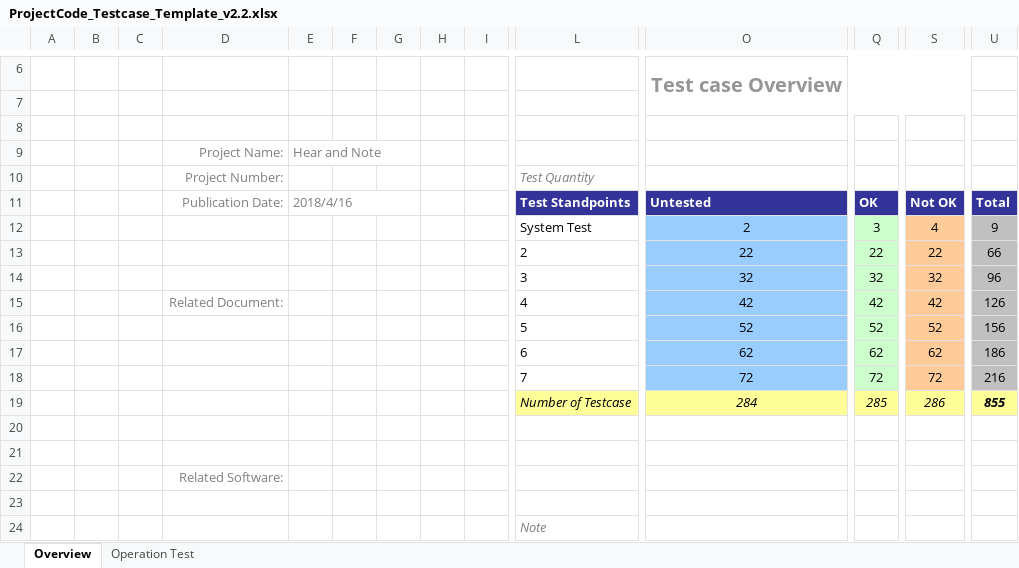
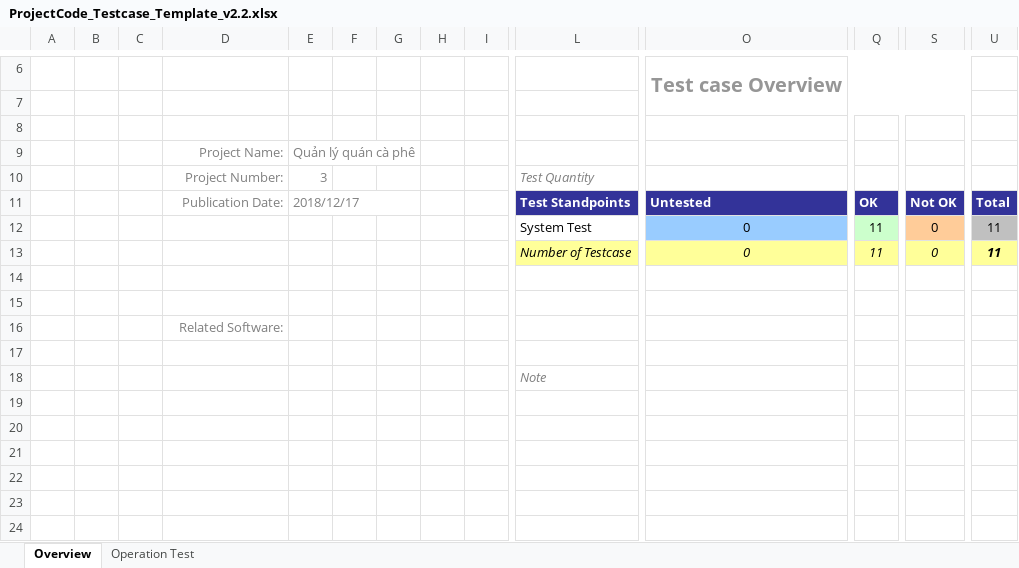
Before and after one commit to HaiHaChan/IT4240, an Excel workbook: Bài tập lớn/ProjectCode_Testcase_Template_v2.2.xlsx, sheet Overview, drawn as a sheet; only a part is shown, gaps mark what is left out; the shorter side is filled out with more unchanged rows; values as stored, in another font and other column widths than the file's, no borders; charts and pictures not drawn; removed rows and columns are numbered as before the commit, all else as after; rows hold the shown columns only; the diff names each change by its address in the sheet, - before the commit and + after, or states it on an @@ line.

Commit message:
update test case file - Tran Thi Hai Ha

```diff
--- a/Bài tập lớn/ProjectCode_Testcase_Template_v2.2.xlsx (sheet Overview)
+++ b/Bài tập lớn/ProjectCode_Testcase_Template_v2.2.xlsx (sheet Overview)
-E9: Hear and Note
+E9: Quản lý quán cà phê
-E10: (empty)
+E10: 3
-E11: 2018/4/16
+E11: 2018/12/17
-row 12:  |  |  |  |  |  |  |  |  | System Test | 2 | 3 | 4 | 9
-row 13:  |  |  |  |  |  |  |  |  | 2 | 22 | 22 | 22 | 66
-row 14:  |  |  |  |  |  |  |  |  | 3 | 32 | 32 | 32 | 96
-row 15:  |  |  | Related Document: |  |  |  |  |  | 4 | 42 | 42 | 42 | 126
-row 16:  |  |  |  |  |  |  |  |  | 5 | 52 | 52 | 52 | 156
-row 17:  |  |  |  |  |  |  |  |  | 6 | 62 | 62 | 62 | 186
-row 18:  |  |  |  |  |  |  |  |  | 7 | 72 | 72 | 72 | 216
-row 19:  |  |  |  |  |  |  |  |  | Number of Testcase | 284 | 285 | 286 | 855
+row 12:  |  |  |  |  |  |  |  |  | System Test | 0 | 11 | 0 | 11
+row 13:  |  |  |  |  |  |  |  |  | Number of Testcase | 0 | 11 | 0 | 11
```
Also changed, not shown: sheet Operation Test, formulas that keep their value, charts or pictures.
